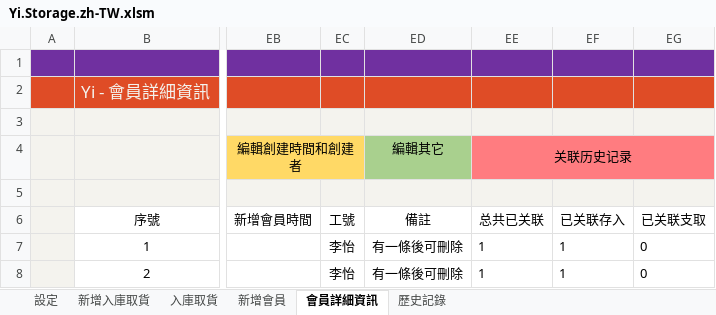
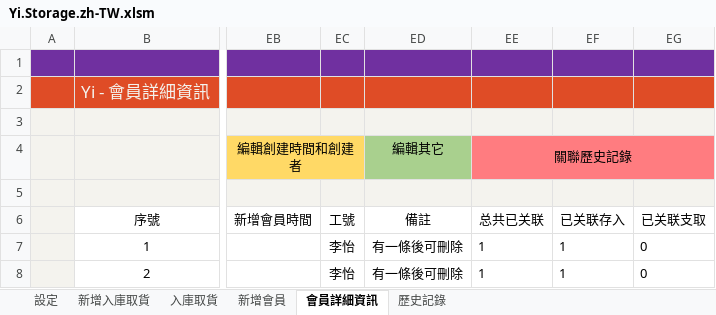
Before and after one commit to ilikeyi/Office, an Excel workbook: Storage/Download/Yi.Storage.zh-TW.xlsm, sheet 會員詳細資訊, drawn as a sheet; only a part is shown, gaps mark what is left out; values as stored, in another font and other column widths than the file's, no borders; charts and pictures and conditional formats and table styles not drawn; the diff names each change by its address in the sheet, - before the commit and + after, or states it on an @@ line.

```diff
--- a/Storage/Download/Yi.Storage.zh-TW.xlsm (sheet 會員詳細資訊)
+++ b/Storage/Download/Yi.Storage.zh-TW.xlsm (sheet 會員詳細資訊)
-EE4 (总共已关联): 关联历史记录
+EE4 (总共已关联): 關聯歷史記錄
```
Also changed, not shown: sheet 設定, Storage/Download/Yi.Storage.en-US.xlsm, Storage/Download/Yi.Storage.zh-CN.xlsm.
